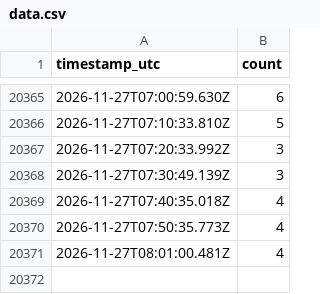
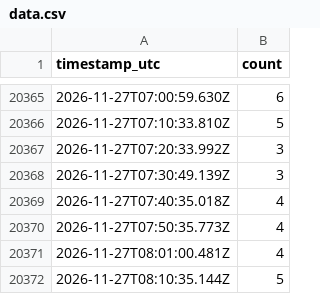
Before and after one commit to CoverSurGitHub/orange-bleue-affluence, a CSV file: data.csv, drawn as a sheet; only a part is shown, gaps mark what is left out; the diff names each change by its address in the sheet, - before the commit and + after, or states it on an @@ line.

```diff
--- a/data.csv
+++ b/data.csv
+row 20372: 2026-11-27T08:10:35.144Z | 5
```
Also changed, not shown: 1 other file.
